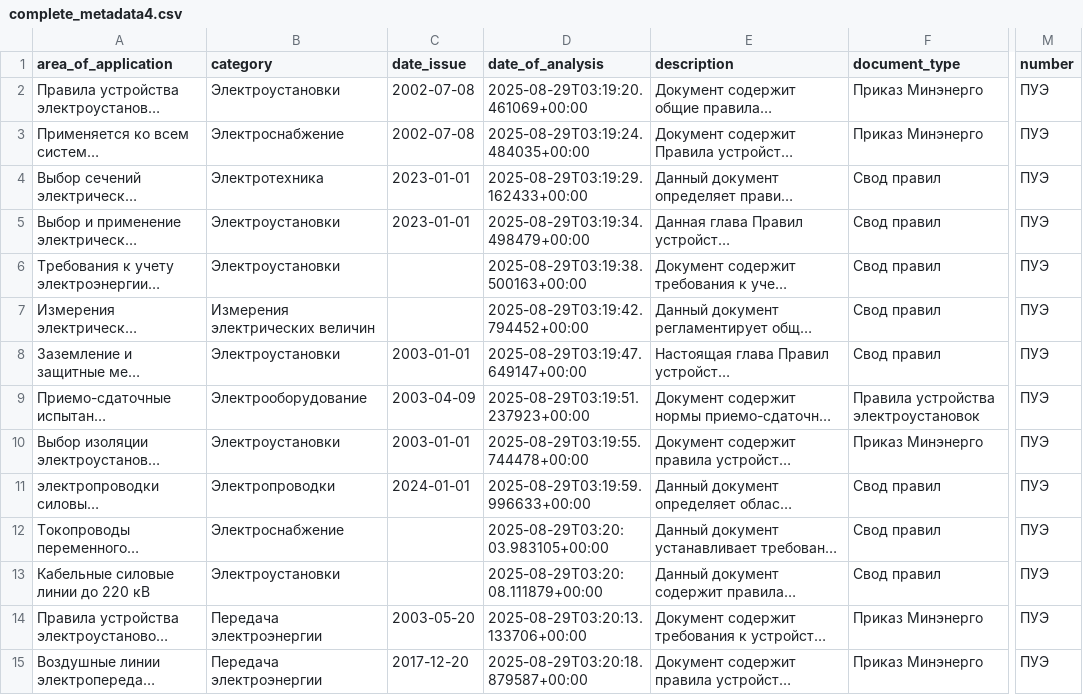
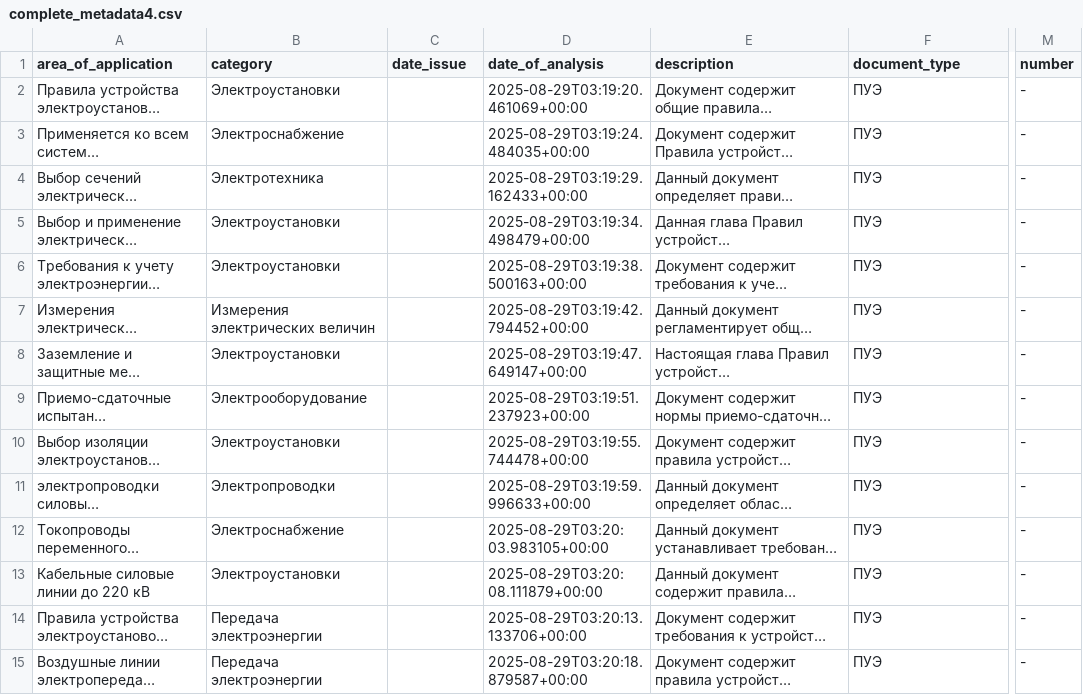
Before and after one commit to Akumsk/pdflyx.github.io, a CSV file: standards/complete_metadata4.csv, drawn as a sheet; only a part is shown, gaps mark what is left out; long unchanged cells end in …; the diff covers the shown part only; the diff names each change by its address in the sheet, - before the commit and + after, or states it on an @@ line.

Commit message:
upd

```diff
--- a/standards/complete_metadata4.csv
+++ b/standards/complete_metadata4.csv
-C2:C3 (date_issue): 2002-07-08
+C2:C3 (date_issue): (empty)
-F2:F3 (document_type): Приказ Минэнерго
+F2:F3 (document_type): ПУЭ
-M2:M15 (number): ПУЭ
+M2:M15 (number): -
-C4:C5 (date_issue): 2023-01-01
+C4:C5 (date_issue): (empty)
-F4:F8 (document_type): Свод правил
+F4:F8 (document_type): ПУЭ
-C8 (date_issue): 2003-01-01
+C8 (date_issue): (empty)
-C9 (date_issue): 2003-04-09
+C9 (date_issue): (empty)
-F9 (document_type): Правила устройства электроустановок
+F9 (document_type): ПУЭ
-C10 (date_issue): 2003-01-01
+C10 (date_issue): (empty)
-F10 (document_type): Приказ Минэнерго
+F10 (document_type): ПУЭ
-C11 (date_issue): 2024-01-01
+C11 (date_issue): (empty)
-F11:F13 (document_type): Свод правил
+F11:F13 (document_type): ПУЭ
-C14 (date_issue): 2003-05-20
+C14 (date_issue): (empty)
-F14:F15 (document_type): Приказ Минэнерго
+F14:F15 (document_type): ПУЭ
-C15 (date_issue): 2017-12-20
+C15 (date_issue): (empty)
```
Also changed, not shown: 79 edited cells elsewhere in this file.
